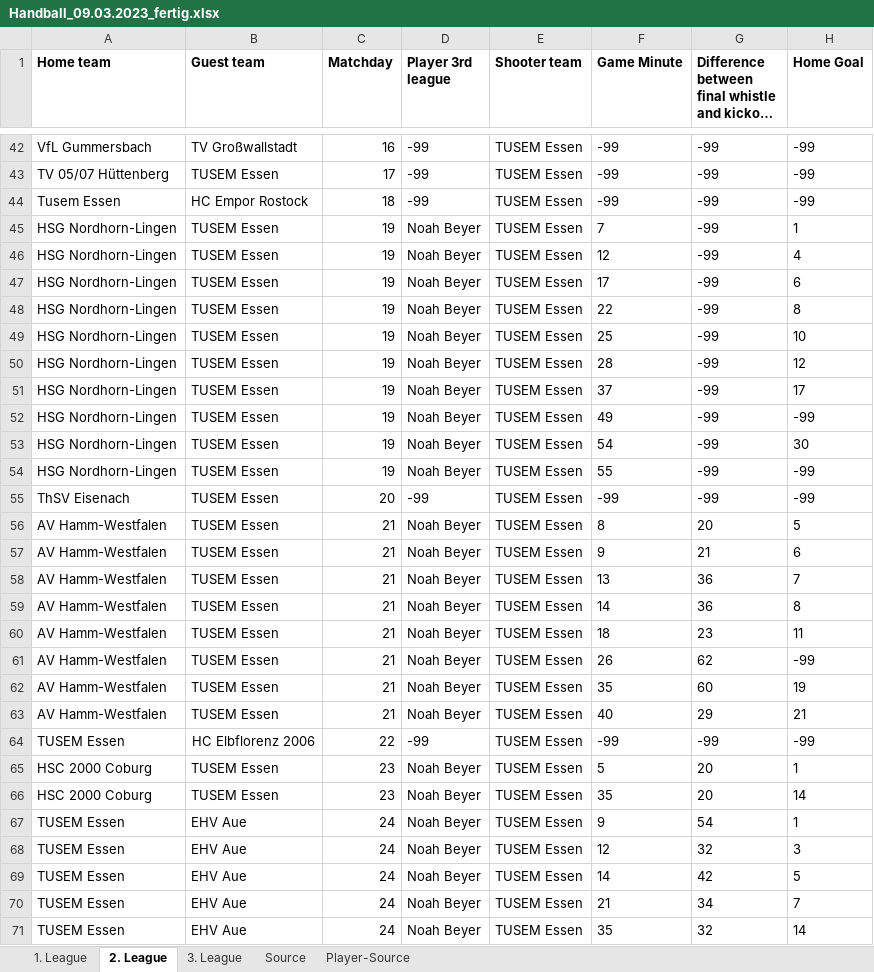
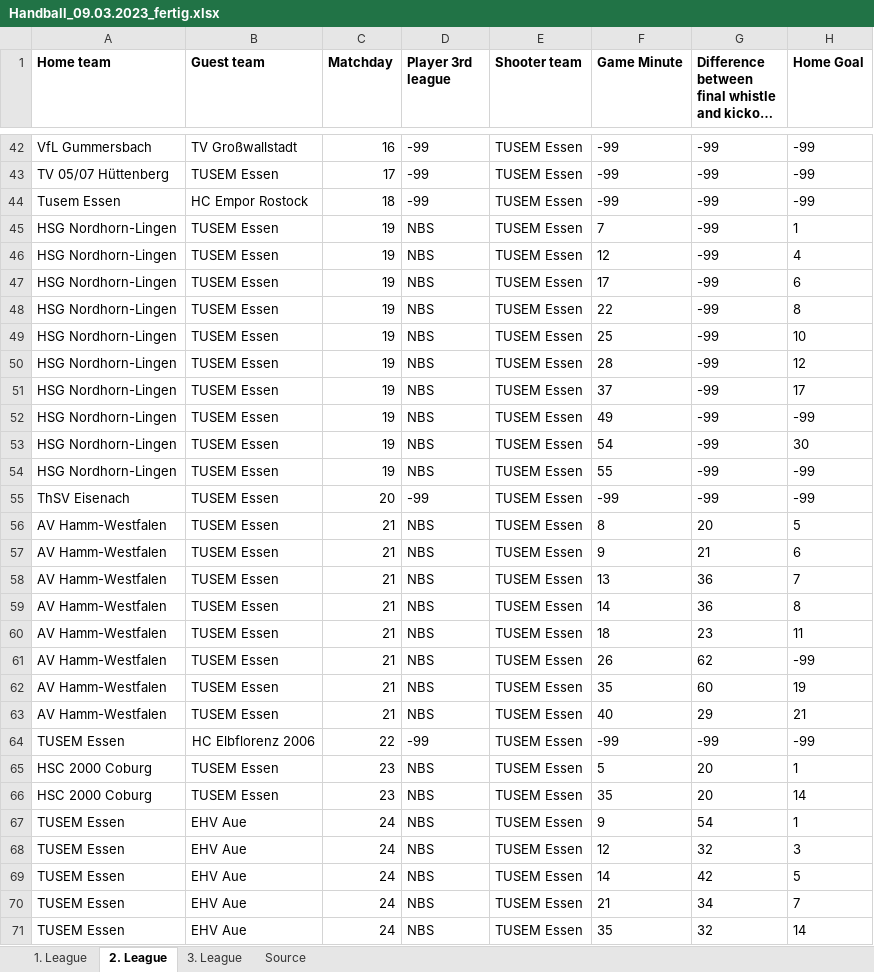
Before and after one commit to nayansavaliya/handball-data-science, an Excel workbook: data/final/Handball_09.03.2023_fertig.xlsx, sheet 2. League, drawn as a sheet; only a part is shown, gaps mark what is left out; long unchanged cells end in …; values as stored, in another font and other column widths than the file's, no borders; charts and pictures not drawn; the diff covers the shown part only; the diff names each change by its address in the sheet, - before the commit and + after, or states it on an @@ line.

```diff
--- a/data/final/Handball_09.03.2023_fertig.xlsx (sheet 2. League)
+++ b/data/final/Handball_09.03.2023_fertig.xlsx (sheet 2. League)
-sheet tab: Player-Source
-D45:D54 (Player 3rd league): Noah Beyer
+D45:D54 (Player 3rd league): NBS
-D56:D63 (Player 3rd league): Noah Beyer
+D56:D63 (Player 3rd league): NBS
-D65:D71 (Player 3rd league): Noah Beyer
+D65:D71 (Player 3rd league): NBS
```
Also changed, not shown: 164 edited cells elsewhere in this sheet, sheet 3. League, sheet 1. League, hidden cells, charts or pictures, 51 other files.
